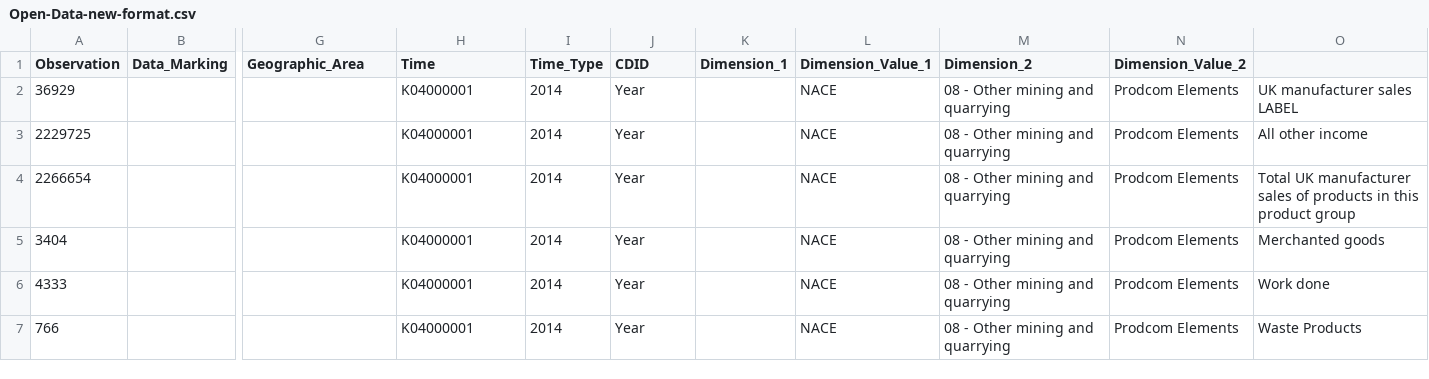
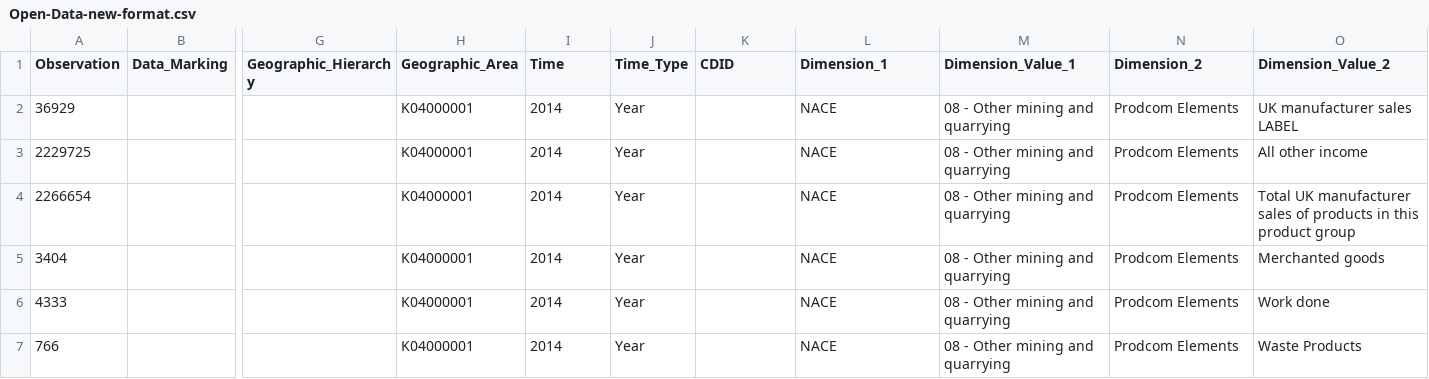
Before and after one commit to ONSdigital/dp-dd-api, a CSV file: it/resources/main/Open-Data-new-format.csv, drawn as a sheet; only a part is shown, gaps mark what is left out; the diff names each change by its address in the sheet, - before the commit and + after, or states it on an @@ line.

```diff
--- a/it/resources/main/Open-Data-new-format.csv
+++ b/it/resources/main/Open-Data-new-format.csv
-G1: Geographic_Area
+G1: Geographic_Hierarchy
-H1: Time
+H1: Geographic_Area
-I1: Time_Type
+I1: Time
-J1: CDID
+J1: Time_Type
-K1: Dimension_1
+K1: CDID
-L1: Dimension_Value_1
+L1: Dimension_1
-M1: Dimension_2
+M1: Dimension_Value_1
-N1: Dimension_Value_2
+N1: Dimension_2
-O1: (empty)
+O1: Dimension_Value_2
```
Also changed, not shown: it/resources/main/AF001EW-sample.csv.
